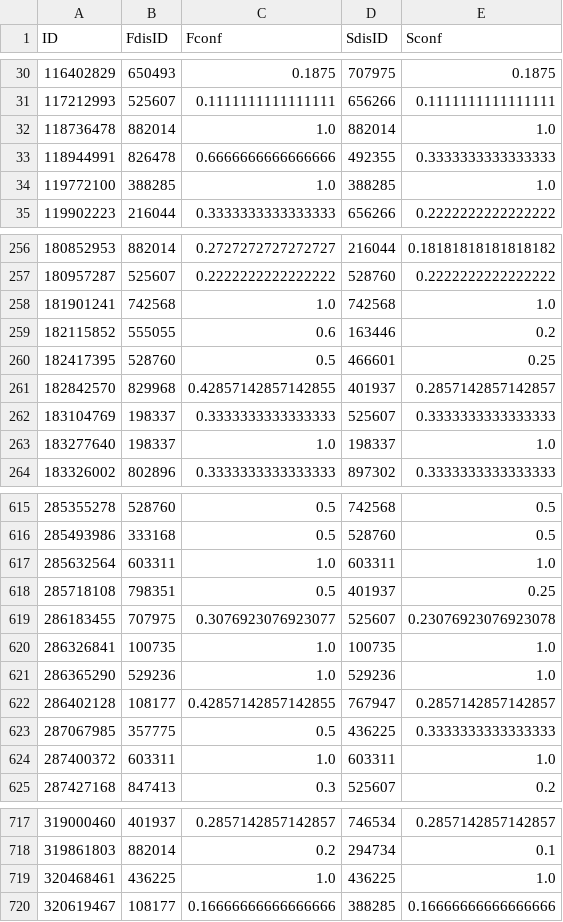
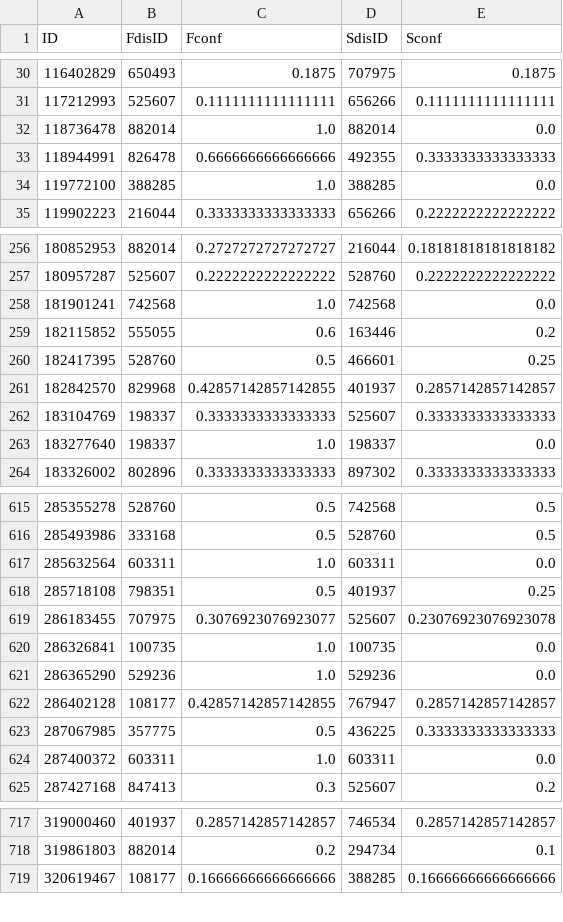
Before and after one commit to Sofi-240/Healthcare_Information_Systems_course_project, a CSV file: app/initialization/patientdiagnosis.csv, drawn as a sheet; only a part is shown, gaps mark what is left out; the diff covers the shown part only.

```diff
--- a/app/initialization/patientdiagnosis.csv
+++ b/app/initialization/patientdiagnosis.csv
@@ -31,5 +31,5 @@ ID,FdisID,Fconf,SdisID,Sconf
 117212993,525607,0.1111111111111111,656266,0.1111111111111111
-118736478,882014,1.0,882014,1.0
+118736478,882014,1.0,882014,0.0
 118944991,826478,0.6666666666666666,492355,0.3333333333333333
-119772100,388285,1.0,388285,1.0
+119772100,388285,1.0,388285,0.0
 119902223,216044,0.3333333333333333,656266,0.2222222222222222
@@ -257,3 +257,3 @@ ID,FdisID,Fconf,SdisID,Sconf
 180957287,525607,0.2222222222222222,528760,0.2222222222222222
-181901241,742568,1.0,742568,1.0
+181901241,742568,1.0,742568,0.0
 182115852,555055,0.6,163446,0.2
@@ -262,3 +262,3 @@ ID,FdisID,Fconf,SdisID,Sconf
 183104769,198337,0.3333333333333333,525607,0.3333333333333333
-183277640,198337,1.0,198337,1.0
+183277640,198337,1.0,198337,0.0
 183326002,802896,0.3333333333333333,897302,0.3333333333333333
@@ -616,10 +616,10 @@ ID,FdisID,Fconf,SdisID,Sconf
 285493986,333168,0.5,528760,0.5
-285632564,603311,1.0,603311,1.0
+285632564,603311,1.0,603311,0.0
 285718108,798351,0.5,401937,0.25
 286183455,707975,0.3076923076923077,525607,0.23076923076923078
-286326841,100735,1.0,100735,1.0
-286365290,529236,1.0,529236,1.0
+286326841,100735,1.0,100735,0.0
+286365290,529236,1.0,529236,0.0
 286402128,108177,0.42857142857142855,767947,0.2857142857142857
 287067985,357775,0.5,436225,0.3333333333333333
-287400372,603311,1.0,603311,1.0
+287400372,603311,1.0,603311,0.0
 287427168,847413,0.3,525607,0.2
@@ -718,3 +718,2 @@ ID,FdisID,Fconf,SdisID,Sconf
 319861803,882014,0.2,294734,0.1
-320468461,436225,1.0,436225,1.0
 320619467,108177,0.16666666666666666,388285,0.16666666666666666
```
Also changed, not shown: 29 edited cells elsewhere in this file, 2 other files.
